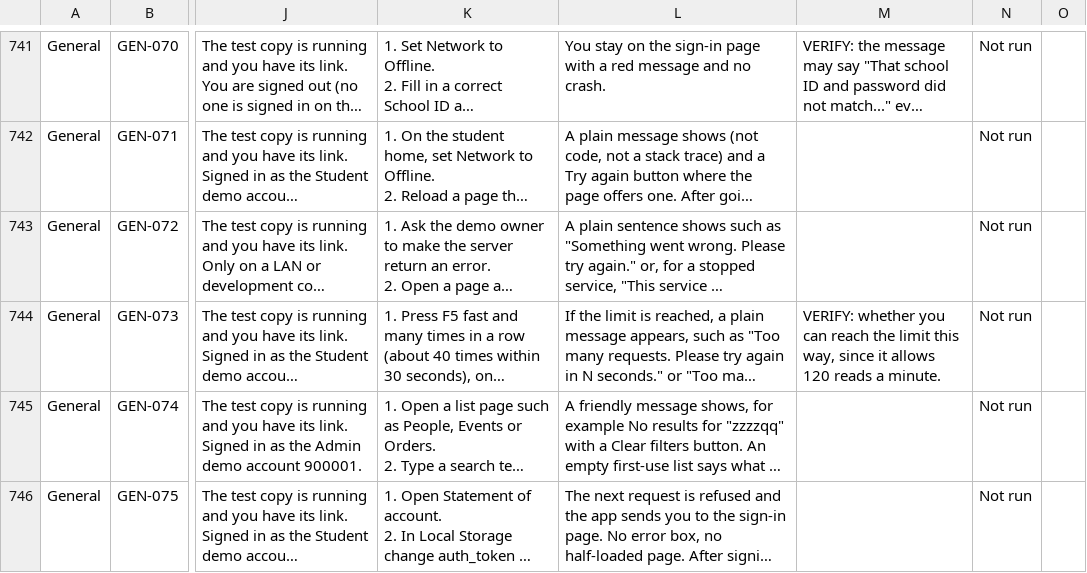
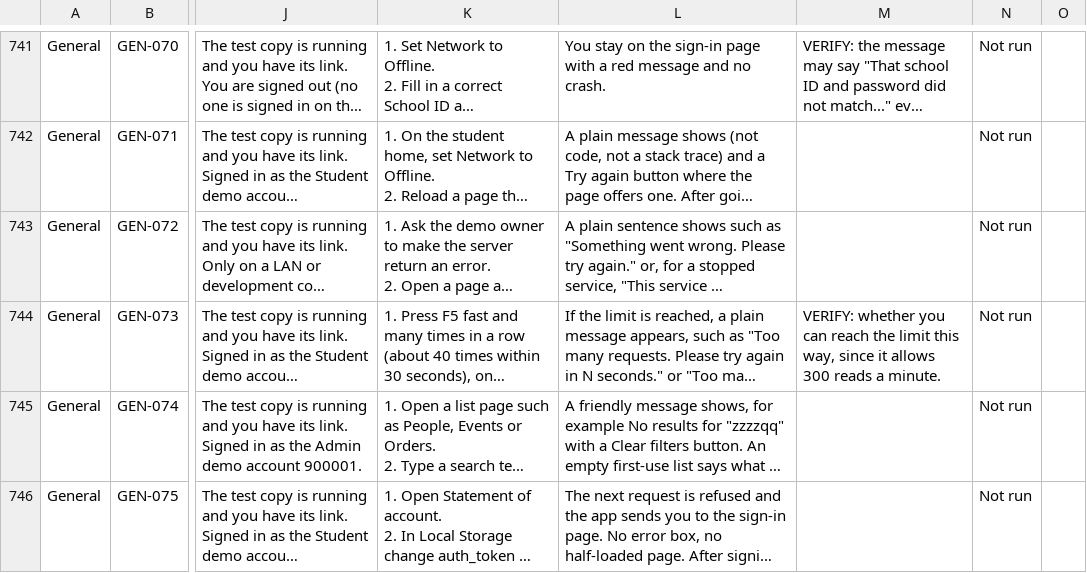
Before and after one commit to prodoc-zen/Hiusa-FULL, a CSV file: docs/QA_TEST_SHEET.csv, drawn as a sheet; only a part is shown, gaps mark what is left out; long unchanged cells end in …; the diff names each change by its address in the sheet, - before the commit and + after, or states it on an @@ line.

Commit message:
fix: raise the per-account read limit from 120 to 300 a minute
Co-Authored-By: John Carlo Borgueta <johncarloborgueta@gmail.com>

```diff
--- a/docs/QA_TEST_SHEET.csv
+++ b/docs/QA_TEST_SHEET.csv
-M744: …it allows 120 reads a…
+M744: …it allows 300 reads a…
```
Also changed, not shown: docs/qa/lean/QA_lean_all.csv, docs/qa/lean/QA_lean_general.csv, 6 other files.
